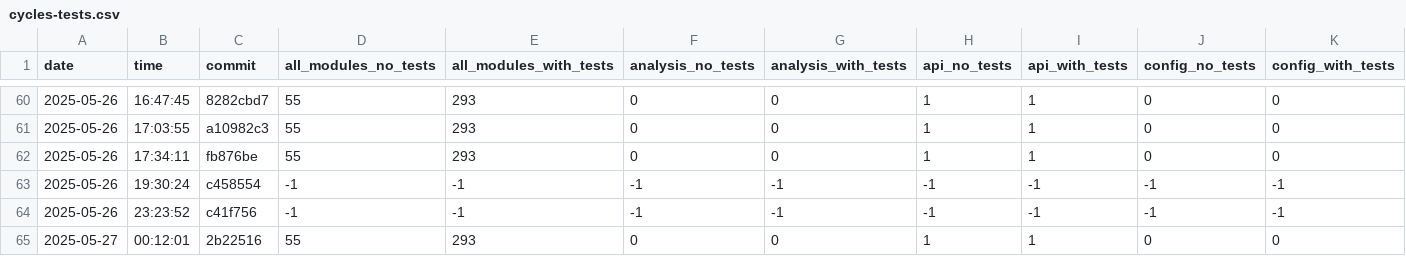
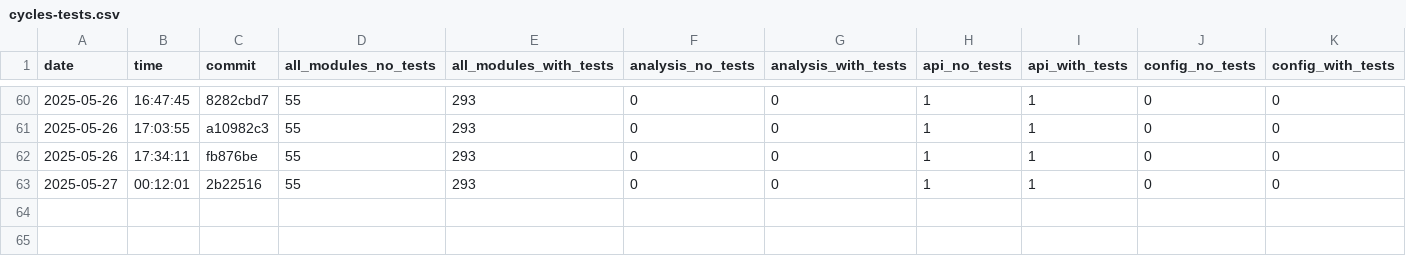
Before and after one commit to useocl/use, a CSV file: docs/cycles-tests.csv, drawn as a sheet; only a part is shown, gaps mark what is left out; rows hold the shown columns only; the diff names each change by its address in the sheet, - before the commit and + after, or states it on an @@ line.

```diff
--- a/docs/cycles-tests.csv
+++ b/docs/cycles-tests.csv
-row 63: 2025-05-26 | 19:30:24 | c458554 | -1 | -1 | -1 | -1 | -1 | -1 | -1 | -1
-row 64: 2025-05-26 | 23:23:52 | c41f756 | -1 | -1 | -1 | -1 | -1 | -1 | -1 | -1
```
